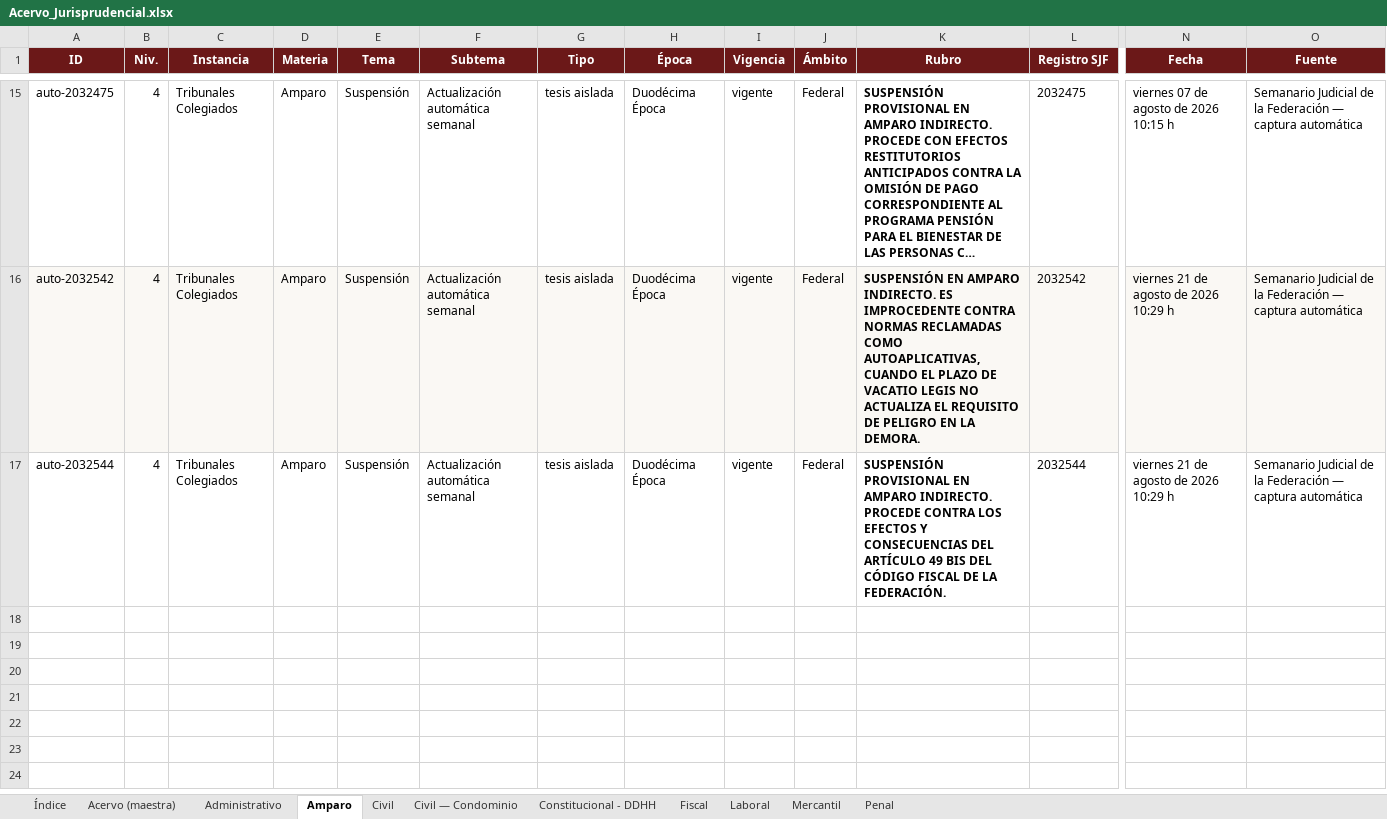
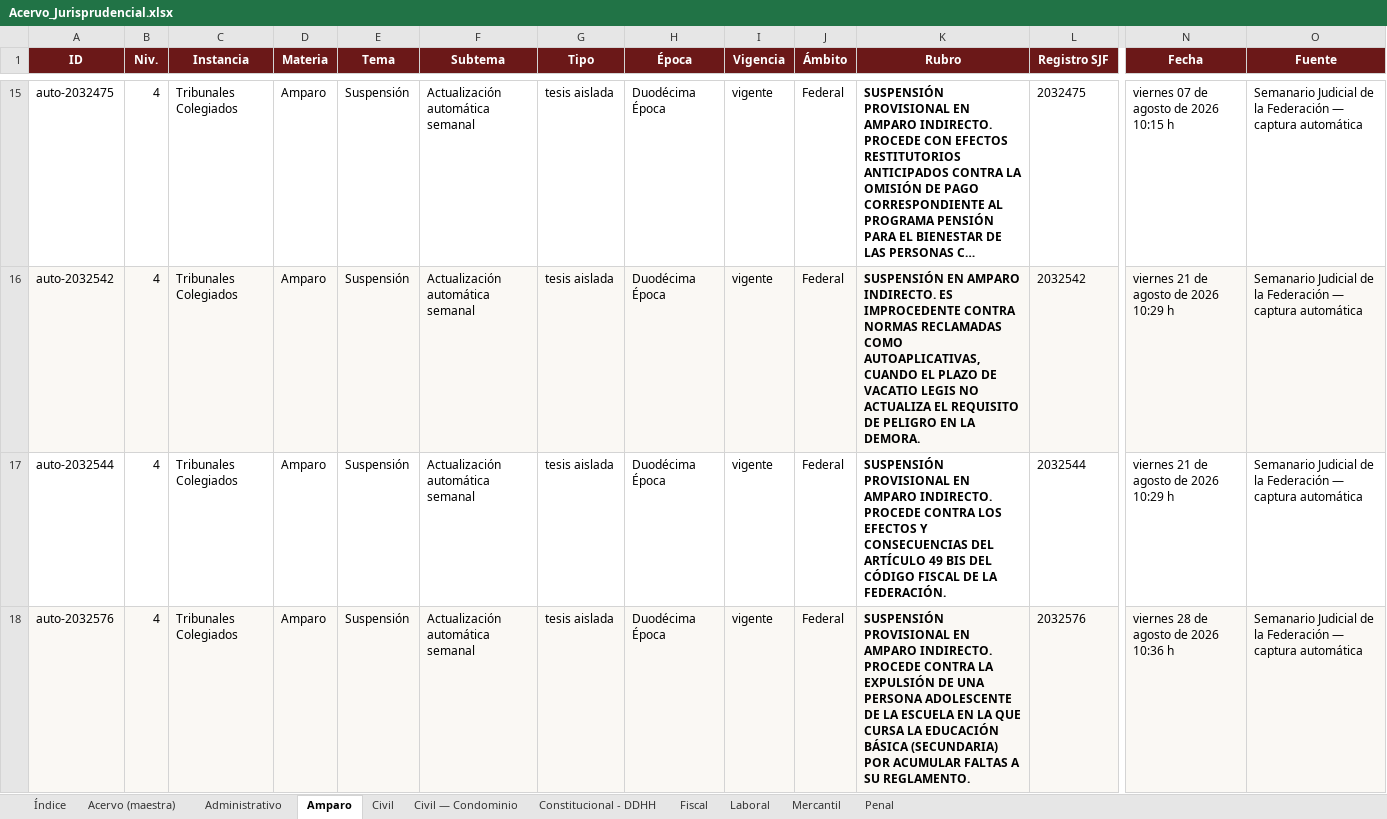
Before and after one commit to nanoalterno-nnosooner18/acervo-jurisprudencial, an Excel workbook: Acervo_Jurisprudencial.xlsx, sheet Amparo, drawn as a sheet; only a part is shown, gaps mark what is left out; long unchanged cells end in …; values as stored, in another font and other column widths than the file's, no borders; rows hold the shown columns only; the diff names each change by its address in the sheet, - before the commit and + after, or states it on an @@ line.

```diff
--- a/Acervo_Jurisprudencial.xlsx (sheet Amparo)
+++ b/Acervo_Jurisprudencial.xlsx (sheet Amparo)
+row 18: auto-2032576 | 4 | Tribunales Colegiados | Amparo | Suspensión | Actualización automática semanal | tesis aislada | Duodécima Época | vigente | Federal | SUSPENSIÓN PROVISIONAL EN AMPARO INDIRECTO. PROCEDE CONTRA LA EXPULSIÓN DE UNA PERSONA ADOLESCENTE DE LA ESCUELA EN LA QUE CURSA LA EDUCACIÓN BÁSICA (SECUNDARIA) POR ACUMULAR FALTAS A SU REGLAMENTO. | 2032576 | viernes 28 de agosto de 2026 10:36 h | Semanario Judicial de la Federación — captura automática
```
Also changed, not shown: sheet Acervo (maestra), sheet Mercantil, sheet Constitucional - DDHH, sheet Administrativo, sheet Índice, 5 other files.
